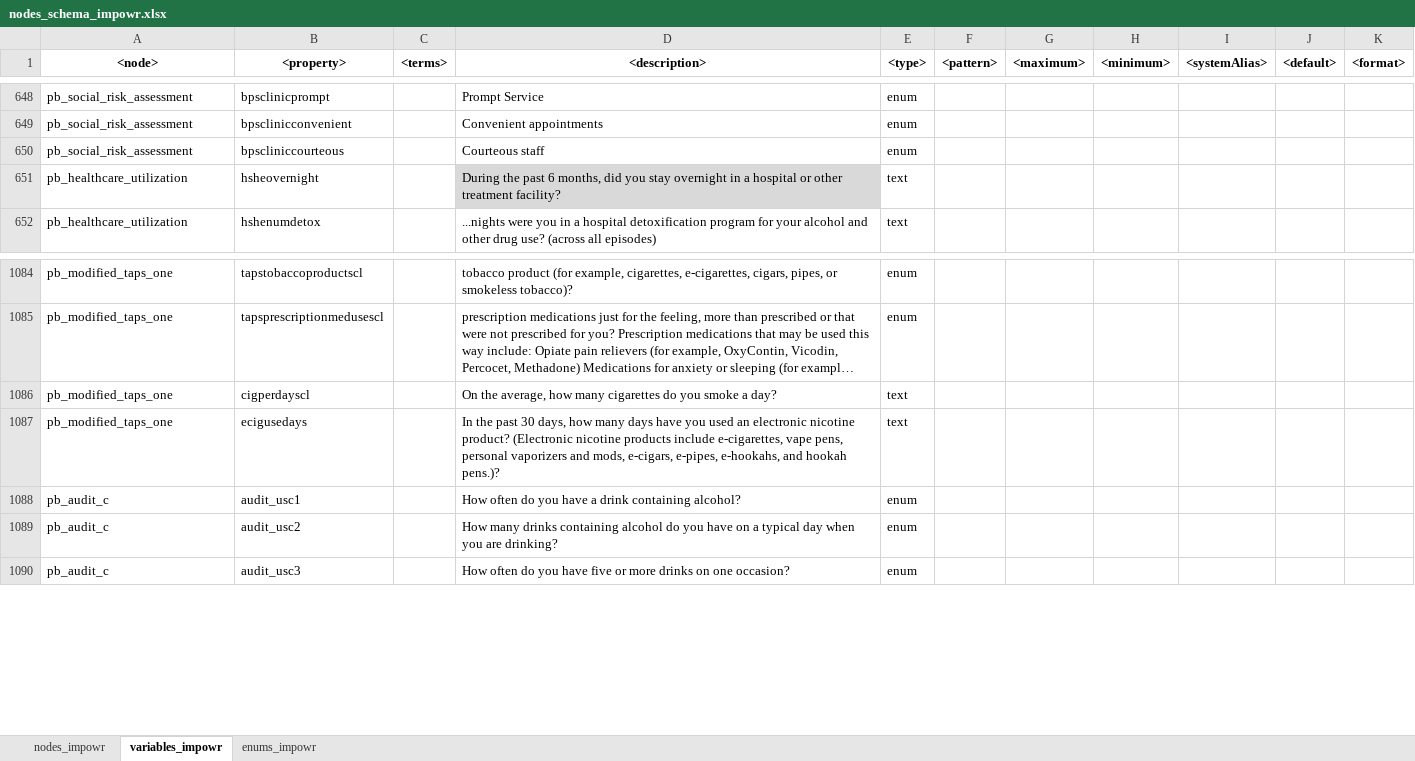
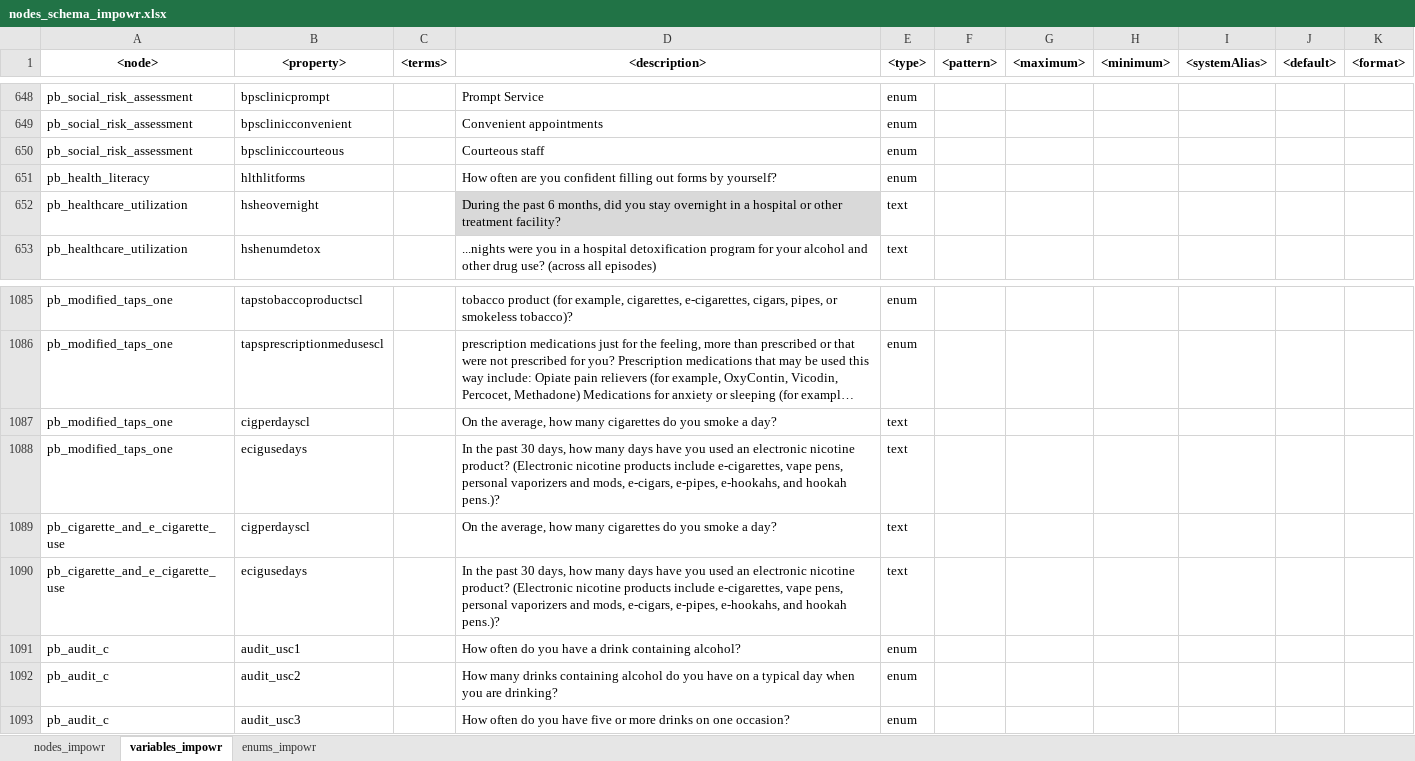
Before and after one commit to uc-cdis/dcfdictionary, an Excel workbook: gdcdictionary/xlsx/nodes_schema_impowr.xlsx, sheet variables_impowr, drawn as a sheet; only a part is shown, gaps mark what is left out; long unchanged cells end in …; values as stored, in another font and other column widths than the file's, no borders; the diff names each change by its address in the sheet, - before the commit and + after, or states it on an @@ line.

Commit message:
Update nodes_schema_impowr.xlsx
Added Health_Literacy, Cigarette_E_Cigarette nodes and variables. Updated pb_michigan_body_ map node by merging pb_wpi node into it.

```diff
--- a/gdcdictionary/xlsx/nodes_schema_impowr.xlsx (sheet variables_impowr)
+++ b/gdcdictionary/xlsx/nodes_schema_impowr.xlsx (sheet variables_impowr)
+row 651: pb_health_literacy | hlthlitforms |  | How often are you confident filling out forms by yourself? | enum
+row 1089: pb_cigarette_and_e_cigarette_use | cigperdayscl |  | On the average, how many cigarettes do you smoke a day? | text
+row 1090: pb_cigarette_and_e_cigarette_use | ecigusedays |  | In the past 30 days, how many days have you used an electronic nicotine product? (Electronic nicotine products include e-cigarettes, vape pens, personal vaporizers and mods, e-cigars, e-pipes, e-hookahs, and hookah pens.)? | text
```
Also changed, not shown: sheet nodes_impowr, sheet enums_impowr.
